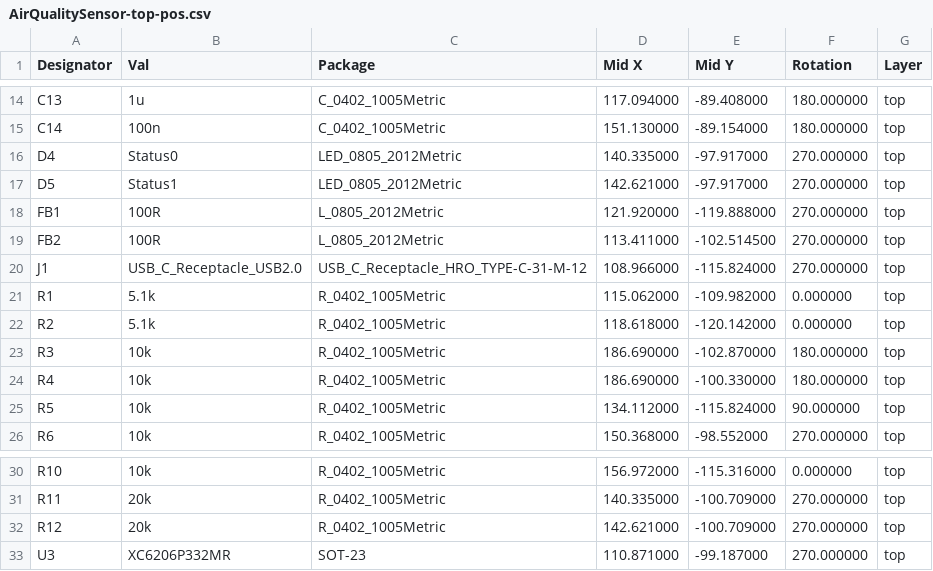
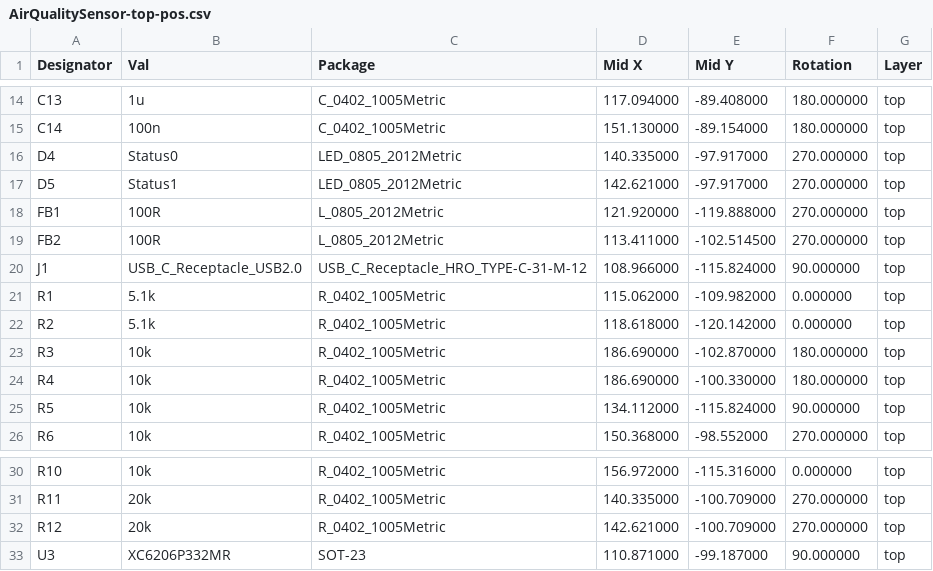
Before and after one commit to Finomnis/AirQualitySensor, a CSV file: hardware/v1/release/bom/AirQualitySensor-top-pos.csv, drawn as a sheet; only a part is shown, gaps mark what is left out.

Commit message:
Fix component orientation

```diff
--- a/hardware/v1/release/bom/AirQualitySensor-top-pos.csv
+++ b/hardware/v1/release/bom/AirQualitySensor-top-pos.csv
@@ -19,3 +19,3 @@ Designator,Val,Package,"Mid X","Mid Y",Rotation,Layer
 "FB2","100R","L_0805_2012Metric",113.411000,-102.514500,270.000000,top
-"J1","USB_C_Receptacle_USB2.0","USB_C_Receptacle_HRO_TYPE-C-31-M-12",108.966000,-115.824000,270.000000,top
+"J1","USB_C_Receptacle_USB2.0","USB_C_Receptacle_HRO_TYPE-C-31-M-12",108.966000,-115.824000,90.000000,top
 "R1","5.1k","R_0402_1005Metric",115.062000,-109.982000,0.000000,top
@@ -32,2 +32,2 @@ Designator,Val,Package,"Mid X","Mid Y",Rotation,Layer
 "R12","20k","R_0402_1005Metric",142.621000,-100.709000,270.000000,top
-"U3","XC6206P332MR","SOT-23",110.871000,-99.187000,270.000000,top
+"U3","XC6206P332MR","SOT-23",110.871000,-99.187000,90.000000,top
```
